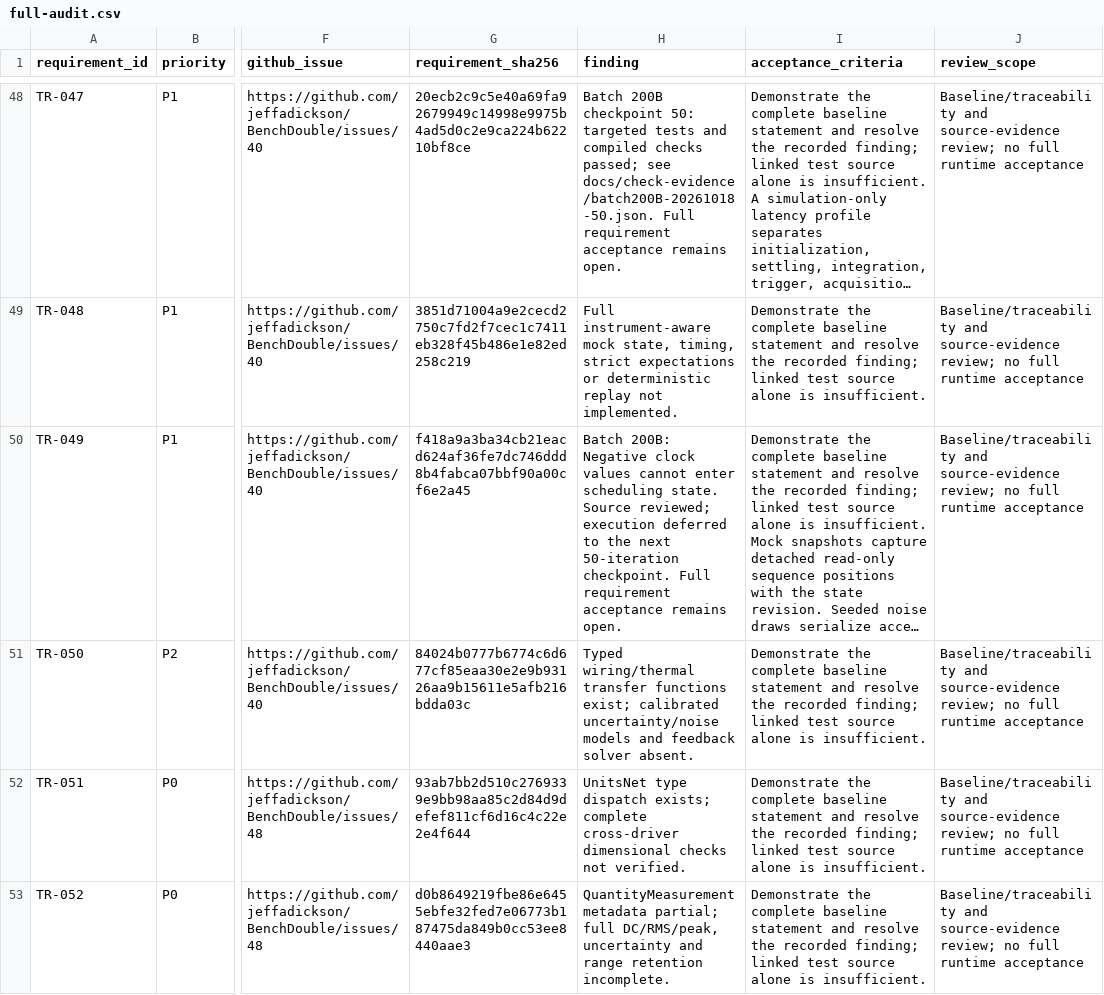
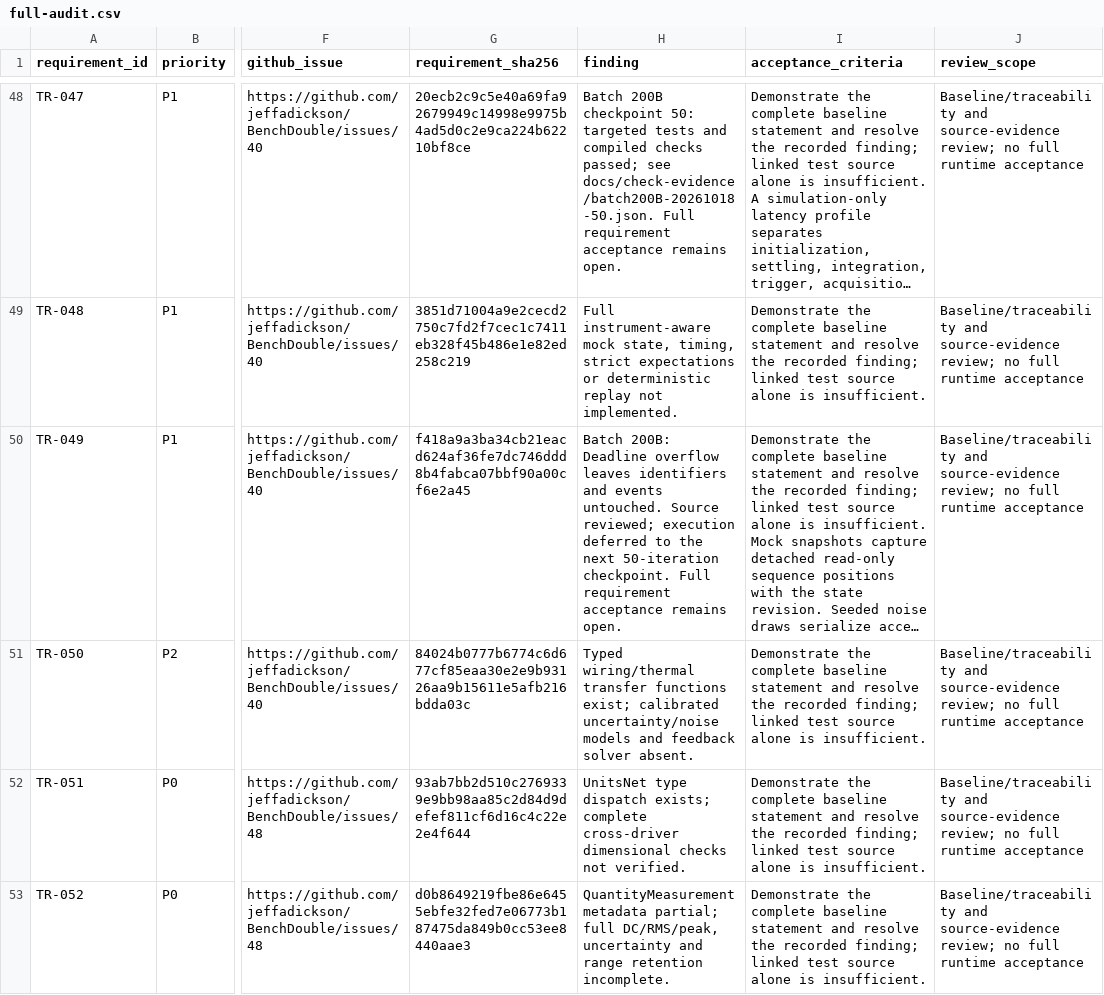
Before and after one commit to jeffadickson/BenchForge, a CSV file: requirements/full-audit.csv, drawn as a sheet; only a part is shown, gaps mark what is left out; long unchanged cells end in …; the diff names each change by its address in the sheet, - before the commit and + after, or states it on an @@ line.

```diff
--- a/requirements/full-audit.csv
+++ b/requirements/full-audit.csv
-H50 (finding): Batch 200B: Negative clock values cannot enter scheduling state. Source reviewed;…
+H50 (finding): Batch 200B: Deadline overflow leaves identifiers and events untouched. Source reviewed;…
```
Also changed, not shown: 3 other files.
